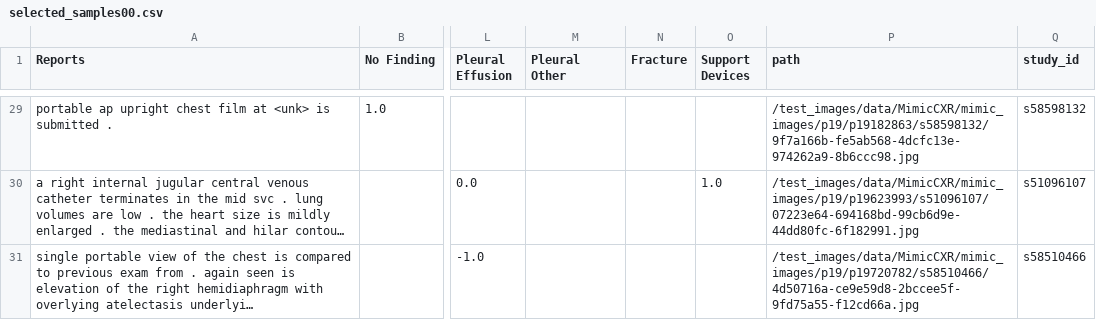
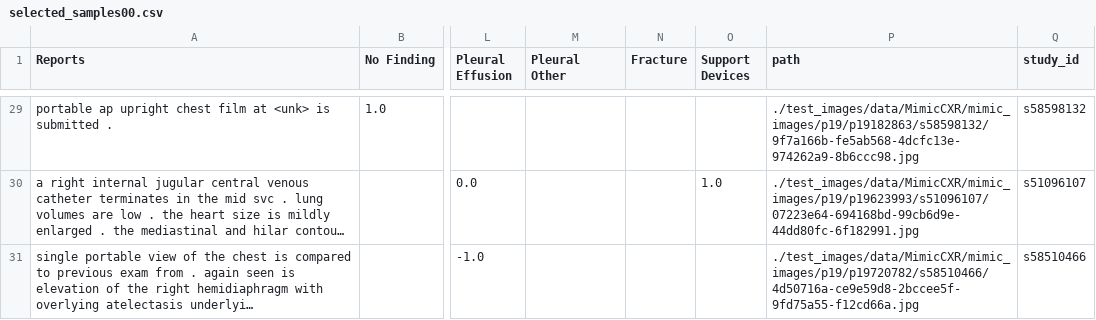
Before and after one commit to Debodeep94/SLOG-Eval, a CSV file: selected_samples00.csv, drawn as a sheet; only a part is shown, gaps mark what is left out; long unchanged cells end in …; the diff covers the shown part only; the diff names each change by its address in the sheet, - before the commit and + after, or states it on an @@ line.

```diff
--- a/selected_samples00.csv
+++ b/selected_samples00.csv
-P29 (path): /test_images/data/MimicCXR/mimic_images/p19/p19182863/s58598132/9f7a166b-fe5ab568-4dcfc13e-974262a9-8b6ccc98.jpg
+P29 (path): ./test_images/data/MimicCXR/mimic_images/p19/p19182863/s58598132/9f7a166b-fe5ab568-4dcfc13e-974262a9-8b6ccc98.jpg
-P30 (path): /test_images/data/MimicCXR/mimic_images/p19/p19623993/s51096107/07223e64-694168bd-99cb6d9e-44dd80fc-6f182991.jpg
+P30 (path): ./test_images/data/MimicCXR/mimic_images/p19/p19623993/s51096107/07223e64-694168bd-99cb6d9e-44dd80fc-6f182991.jpg
-P31 (path): /test_images/data/MimicCXR/mimic_images/p19/p19720782/s58510466/4d50716a-ce9e59d8-2bccee5f-9fd75a55-f12cd66a.jpg
+P31 (path): ./test_images/data/MimicCXR/mimic_images/p19/p19720782/s58510466/4d50716a-ce9e59d8-2bccee5f-9fd75a55-f12cd66a.jpg
```
Also changed, not shown: 27 edited cells elsewhere in this file.
